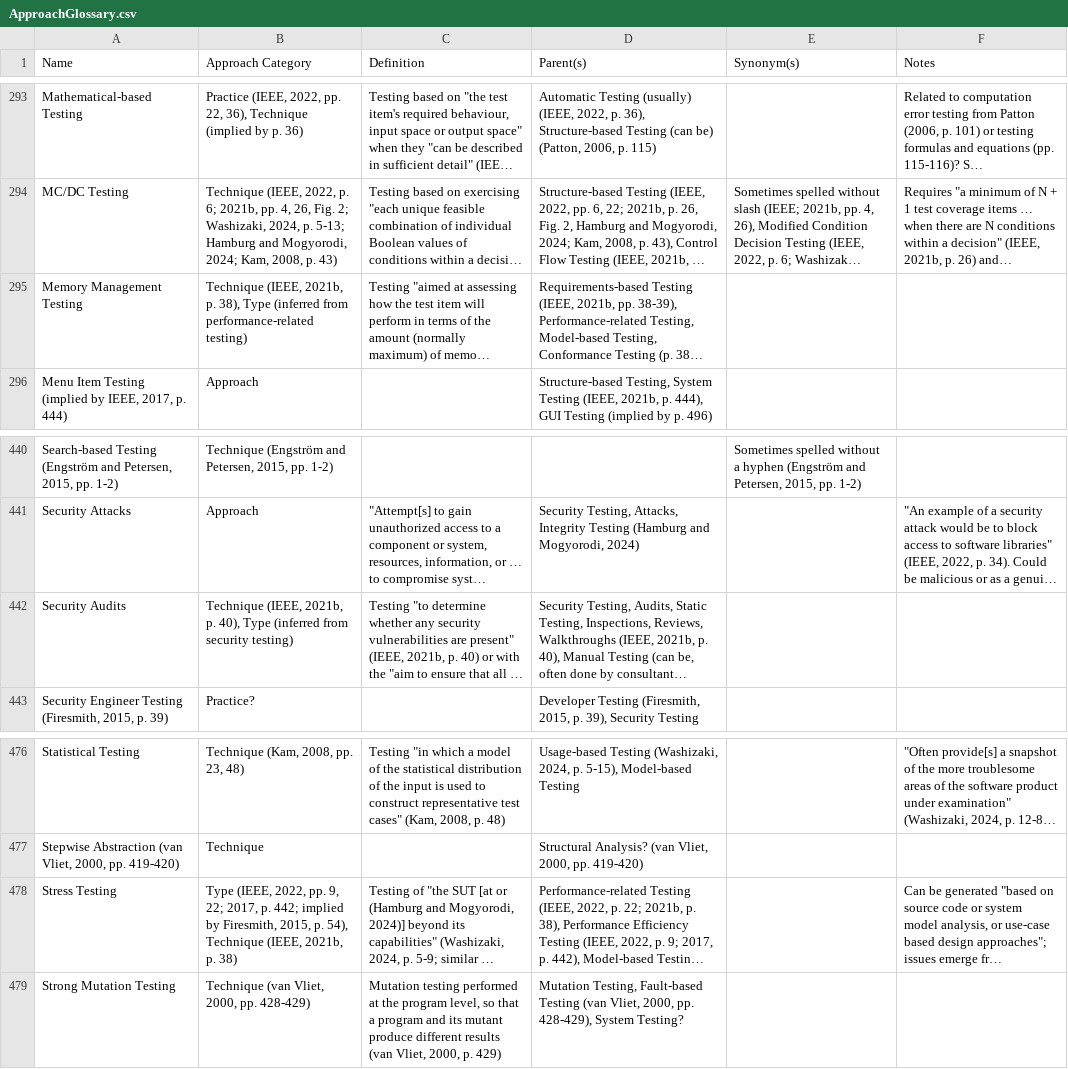
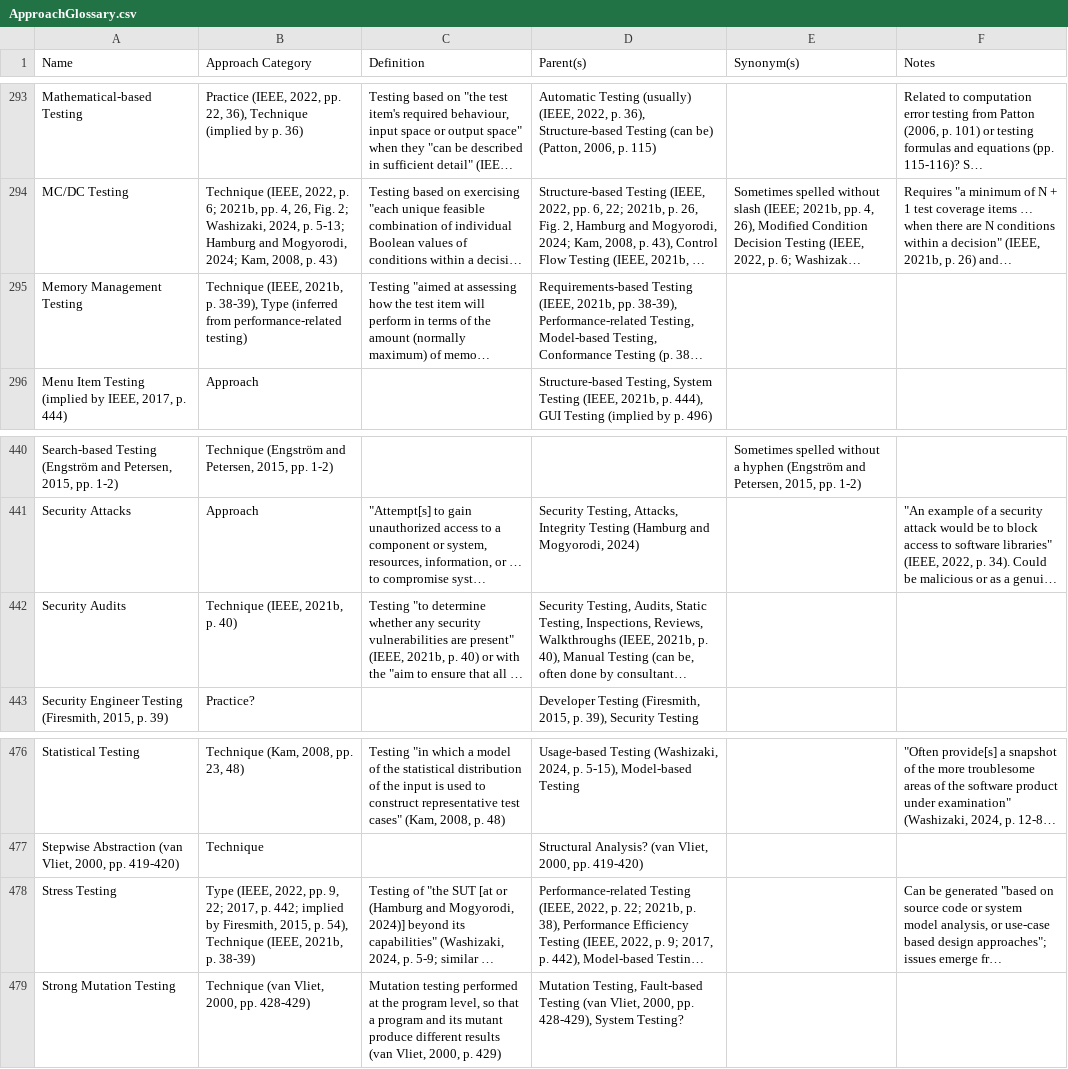
Before and after one commit to samm82/TestingTesting, a CSV file: ApproachGlossary.csv, drawn as a sheet; only a part is shown, gaps mark what is left out; long unchanged cells end in …; the diff covers the shown part only; the diff names each change by its address in the sheet, - before the commit and + after, or states it on an @@ line.

```diff
--- a/ApproachGlossary.csv
+++ b/ApproachGlossary.csv
-B295 (Approach Category): …2021b, p. 38), Type (inferred…
+B295 (Approach Category): …2021b, p. 38-39), Type (inferred…
-B442 (Approach Category): …2021b, p. 40), Type (inferred from security testing)
+B442 (Approach Category): …2021b, p. 40)
-B478 (Approach Category): …2021b, p. 38)
+B478 (Approach Category): …2021b, p. 38-39)
```
Also changed, not shown: 7 edited cells elsewhere in this file, 13 other files.
